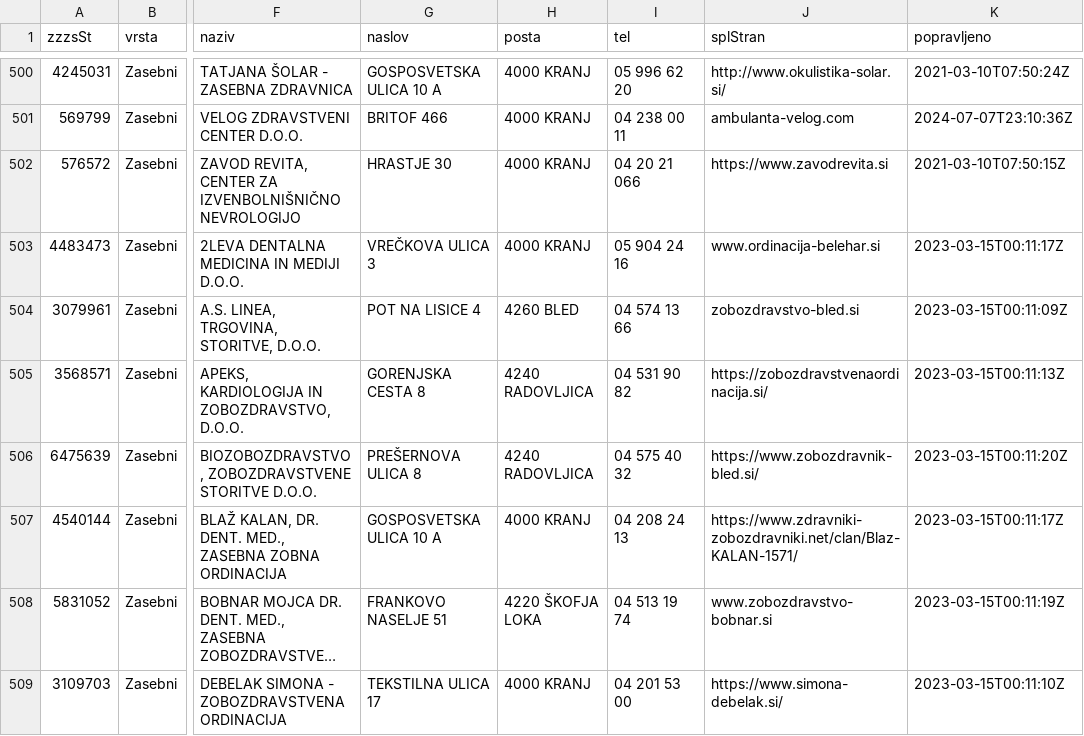
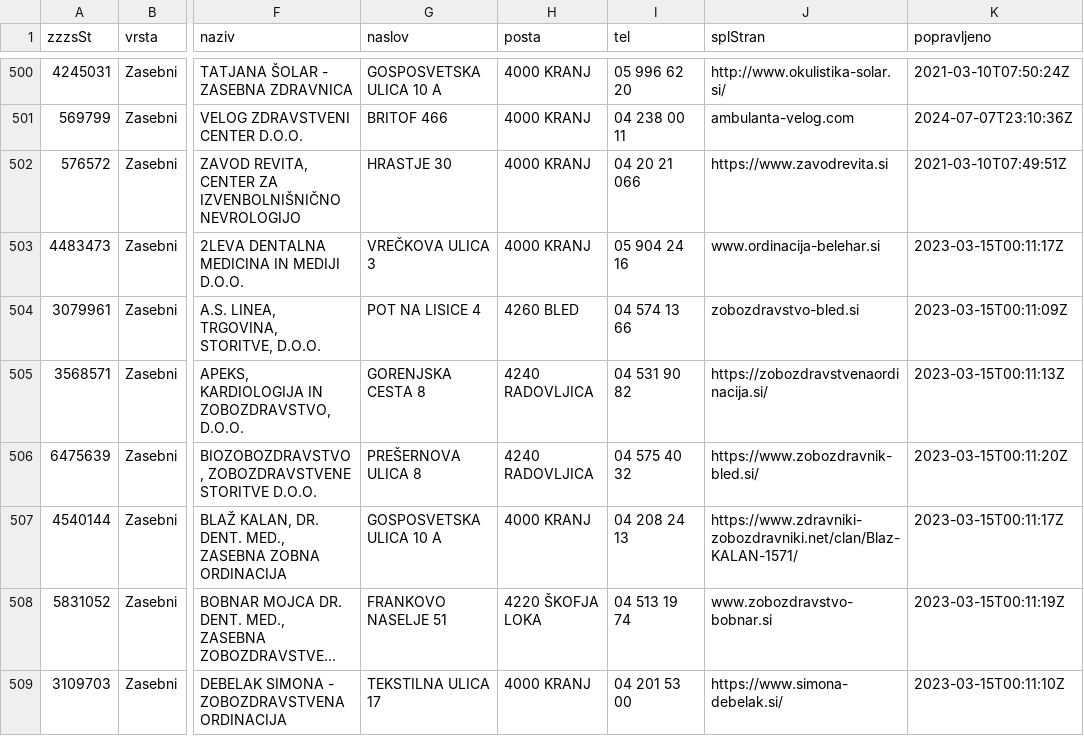
Before and after one commit to sledilnik/zdravniki-data, a CSV file: zzzs/institutions-all.csv, drawn as a sheet; only a part is shown, gaps mark what is left out; long unchanged cells end in …; the diff names each change by its address in the sheet, - before the commit and + after, or states it on an @@ line.

```diff
--- a/zzzs/institutions-all.csv
+++ b/zzzs/institutions-all.csv
-K502 (popravljeno): 2021-03-10T07:50:15Z
+K502 (popravljeno): 2021-03-10T07:49:51Z
```
